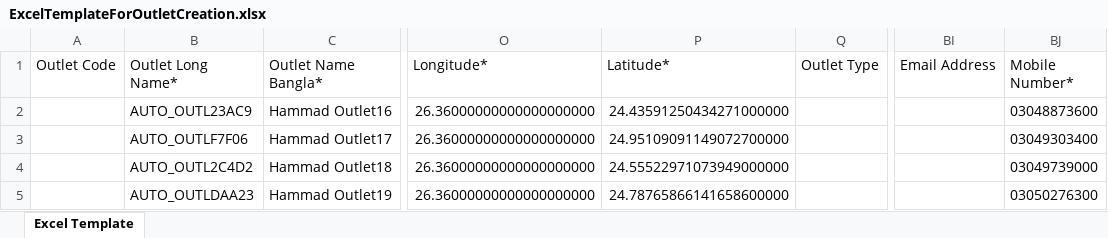
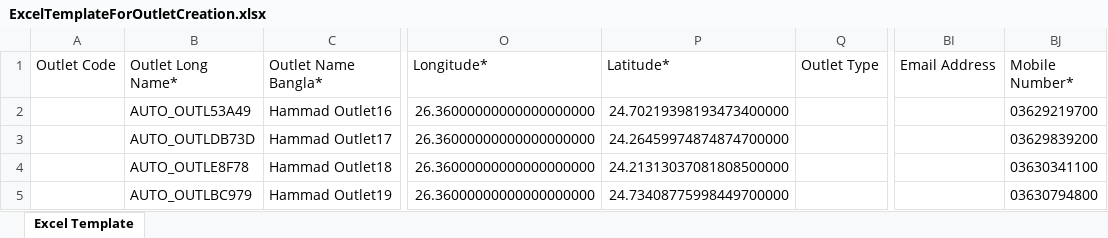
Before and after one commit to hadiimran00/ExcelGenerator, an Excel workbook: ResourcesBD/ExcelTemplateForOutletCreation.xlsx, sheet Excel Template, drawn as a sheet; only a part is shown, gaps mark what is left out; values as stored, in another font and other column widths than the file's, no borders; the diff names each change by its address in the sheet, - before the commit and + after, or states it on an @@ line.

```diff
--- a/ResourcesBD/ExcelTemplateForOutletCreation.xlsx (sheet Excel Template)
+++ b/ResourcesBD/ExcelTemplateForOutletCreation.xlsx (sheet Excel Template)
-B2 (Outlet Long Name*): AUTO_OUTL23AC9
+B2 (Outlet Long Name*): AUTO_OUTL53A49
-P2 (Latitude*): 24.43591250434271000000
+P2 (Latitude*): 24.70219398193473400000
-BJ2 (Mobile Number*): 03048873600
+BJ2 (Mobile Number*): 03629219700
-B3 (Outlet Long Name*): AUTO_OUTLF7F06
+B3 (Outlet Long Name*): AUTO_OUTLDB73D
-P3 (Latitude*): 24.95109091149072700000
+P3 (Latitude*): 24.26459974874874700000
-BJ3 (Mobile Number*): 03049303400
+BJ3 (Mobile Number*): 03629839200
-B4 (Outlet Long Name*): AUTO_OUTL2C4D2
+B4 (Outlet Long Name*): AUTO_OUTLE8F78
-P4 (Latitude*): 24.55522971073949000000
+P4 (Latitude*): 24.21313037081808500000
-BJ4 (Mobile Number*): 03049739000
+BJ4 (Mobile Number*): 03630341100
-B5 (Outlet Long Name*): AUTO_OUTLDAA23
+B5 (Outlet Long Name*): AUTO_OUTLBC979
-P5 (Latitude*): 24.78765866141658600000
+P5 (Latitude*): 24.73408775998449700000
-BJ5 (Mobile Number*): 03050276300
+BJ5 (Mobile Number*): 03630794800
```
Also changed, not shown: DownloadedExcels/OutletExcel.xlsx, DownloadedExcels/dsrProfileData.xlsx, 38 other files.
